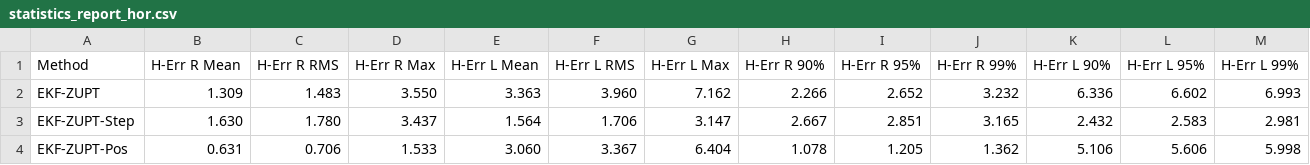
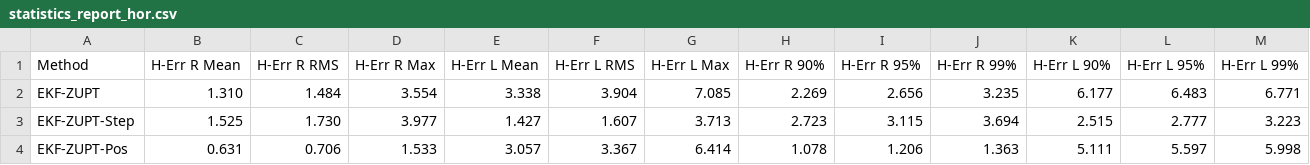
Before and after one commit to Azurehappen/Constrained-ZUPT-FGO, a CSV file: results/statistics_report_hor.csv, drawn as a sheet; only a part is shown; the diff covers the shown part only.

```diff
--- a/results/statistics_report_hor.csv
+++ b/results/statistics_report_hor.csv
@@ -1,4 +1,4 @@
 Method           , H-Err R Mean, H-Err R RMS, H-Err R Max, H-Err L Mean, H-Err L RMS, H-Err L Max, H-Err R 90%, H-Err R 95%, H-Err R 99%, H-Err L 90%, H-Err L 95%, H-Err L 99%
-EKF-ZUPT         ,        1.309,       1.483,       3.550,        3.363,       3.960,       7.162,       2.266,       2.652,       3.232,       6.336,       6.602,       6.993
-EKF-ZUPT-Step    ,        1.630,       1.780,       3.437,        1.564,       1.706,       3.147,       2.667,       2.851,       3.165,       2.432,       2.583,       2.981
-EKF-ZUPT-Pos     ,        0.631,       0.706,       1.533,        3.060,       3.367,       6.404,       1.078,       1.205,       1.362,       5.106,       5.606,       5.998
+EKF-ZUPT         ,        1.310,       1.484,       3.554,        3.338,       3.904,       7.085,       2.269,       2.656,       3.235,       6.177,       6.483,       6.771
+EKF-ZUPT-Step    ,        1.525,       1.730,       3.977,        1.427,       1.607,       3.713,       2.723,       3.115,       3.694,       2.515,       2.777,       3.223
+EKF-ZUPT-Pos     ,        0.631,       0.706,       1.533,        3.057,       3.367,       6.414,       1.078,       1.206,       1.363,       5.111,       5.597,       5.998
```
Also changed, not shown: 12 edited cells elsewhere in this file, results/statistics_report_vert.csv, 5 other files.
